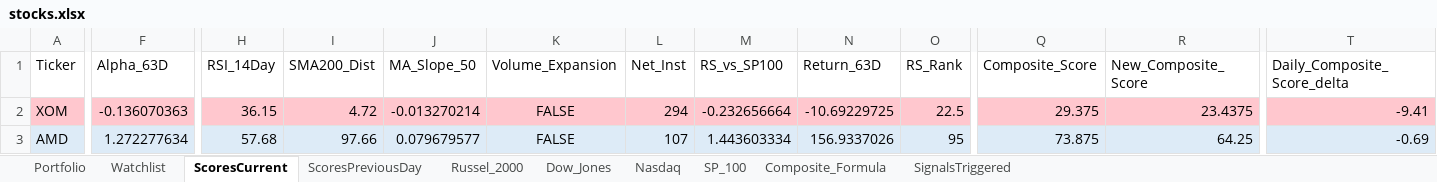
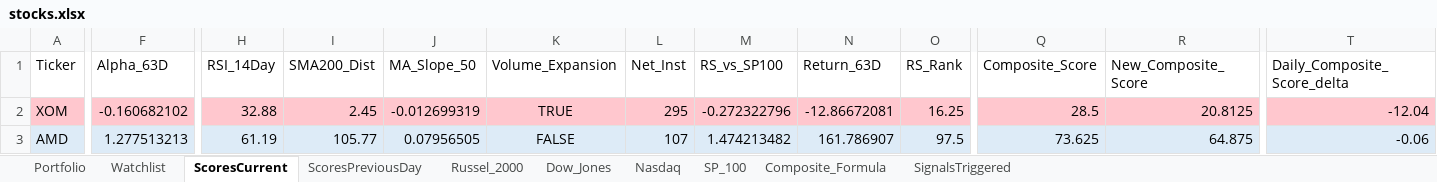
Before and after one commit to srijaipur/stocks-analytics-engine, an Excel workbook: stocks.xlsx, sheet ScoresCurrent, drawn as a sheet; only a part is shown, gaps mark what is left out; values as stored, in another font and other column widths than the file's, no borders; the diff covers the shown part only; the diff names each change by its address in the sheet, - before the commit and + after, or states it on an @@ line.

```diff
--- a/stocks.xlsx (sheet ScoresCurrent)
+++ b/stocks.xlsx (sheet ScoresCurrent)
-F2 (Alpha_63D): -0.136070363
+F2 (Alpha_63D): -0.160682102
-H2 (RSI_14Day): 36.15
+H2 (RSI_14Day): 32.88
-I2 (SMA200_Dist): 4.72
+I2 (SMA200_Dist): 2.45
-J2 (MA_Slope_50): -0.013270214
+J2 (MA_Slope_50): -0.012699319
-K2 (Volume_Expansion): FALSE
+K2 (Volume_Expansion): TRUE
-L2 (Net_Inst): 294
+L2 (Net_Inst): 295
-M2 (RS_vs_SP100): -0.232656664
+M2 (RS_vs_SP100): -0.272322796
-N2 (Return_63D): -10.69229725
+N2 (Return_63D): -12.86672081
-O2 (RS_Rank): 22.5
+O2 (RS_Rank): 16.25
-Q2 (Composite_Score): 29.375
+Q2 (Composite_Score): 28.5
-R2 (New_Composite_Score): 23.4375
+R2 (New_Composite_Score): 20.8125
-T2 (Daily_Composite_Score_delta): -9.41
+T2 (Daily_Composite_Score_delta): -12.04
-F3 (Alpha_63D): 1.272277634
+F3 (Alpha_63D): 1.277513213
-H3 (RSI_14Day): 57.68
+H3 (RSI_14Day): 61.19
-I3 (SMA200_Dist): 97.66
+I3 (SMA200_Dist): 105.77
-J3 (MA_Slope_50): 0.079679577
+J3 (MA_Slope_50): 0.07956505
-M3 (RS_vs_SP100): 1.443603334
+M3 (RS_vs_SP100): 1.474213482
-N3 (Return_63D): 156.9337026
+N3 (Return_63D): 161.786907
-O3 (RS_Rank): 95
+O3 (RS_Rank): 97.5
-Q3 (Composite_Score): 73.875
+Q3 (Composite_Score): 73.625
-R3 (New_Composite_Score): 64.25
+R3 (New_Composite_Score): 64.875
-T3 (Daily_Composite_Score_delta): -0.69
+T3 (Daily_Composite_Score_delta): -0.06
```
Also changed, not shown: 860 edited cells and cell formats elsewhere in this sheet, sheet SignalsTriggered, sheet ScoresPreviousDay, 3 other files.
